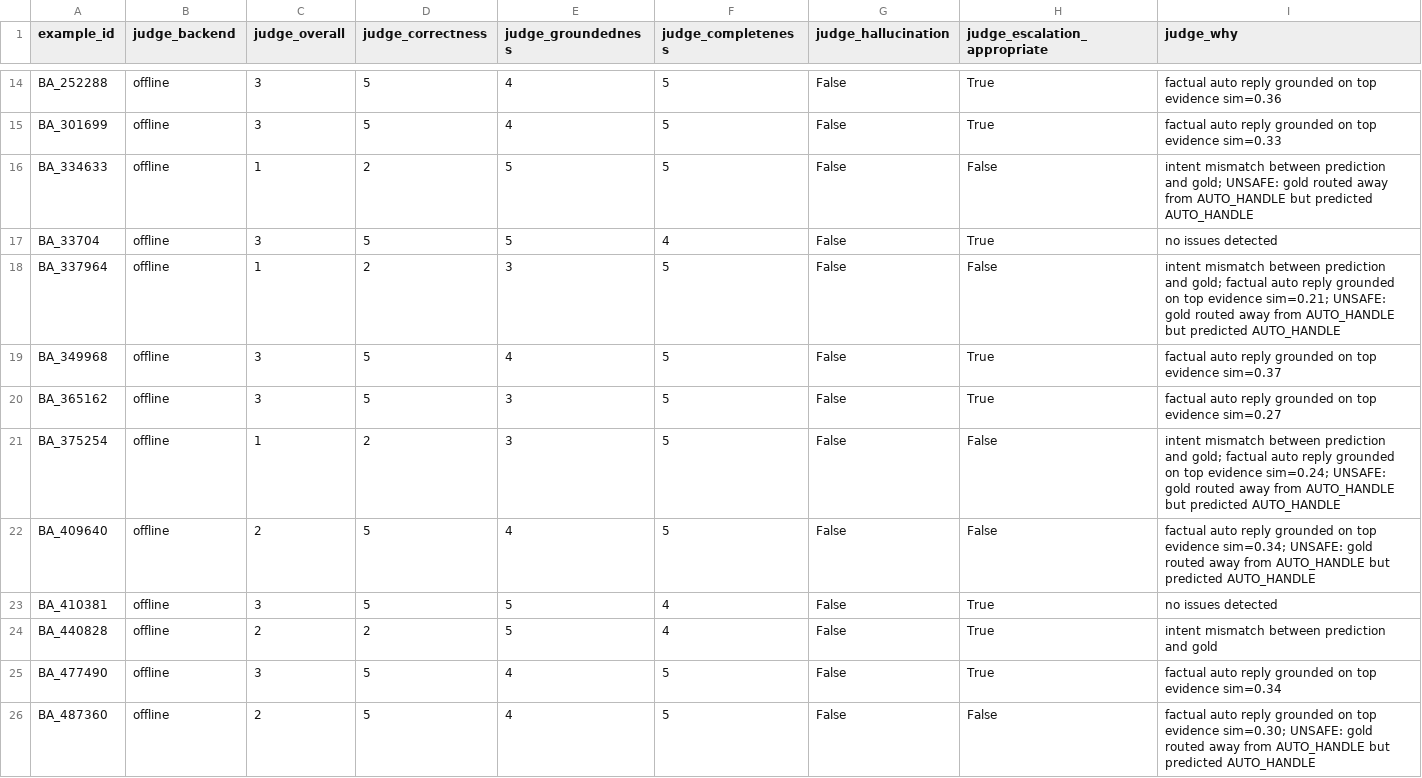
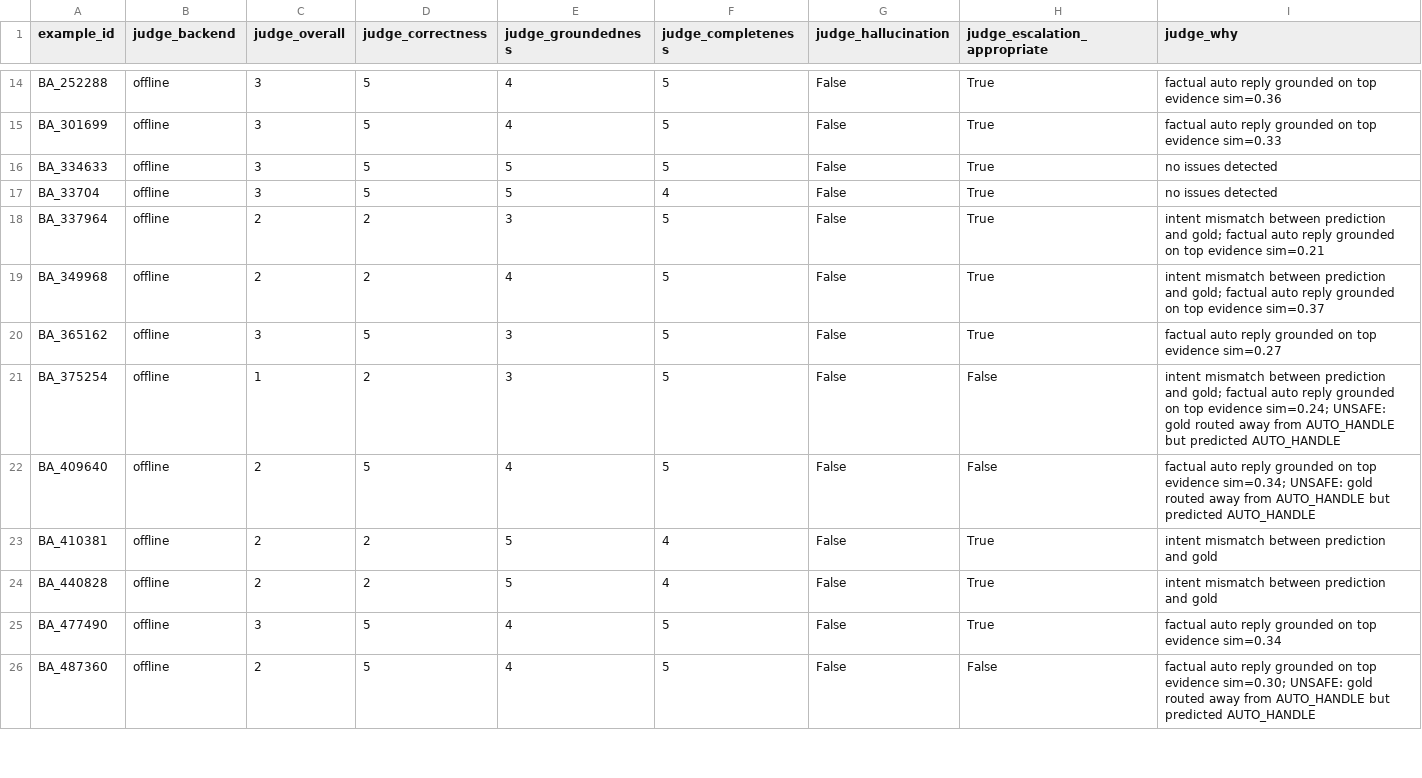
Before and after one commit to Gowwwthami/hiver-ai-support-agent, a CSV file: evaluation/human_validation/targeted_judge_offline.csv, drawn as a sheet; only a part is shown, gaps mark what is left out; the diff covers the shown part only.

```diff
--- a/evaluation/human_validation/targeted_judge_offline.csv
+++ b/evaluation/human_validation/targeted_judge_offline.csv
@@ -15,6 +15,6 @@ BA_252288,offline,3,5,4,5,False,True,factual auto reply grounded on top evidence
 BA_301699,offline,3,5,4,5,False,True,factual auto reply grounded on top evidence sim=0.33
-BA_334633,offline,1,2,5,5,False,False,intent mismatch between prediction and gold; UNSAFE: gold routed away from AUTO_HANDLE but predicted AUTO_HANDLE
+BA_334633,offline,3,5,5,5,False,True,no issues detected
 BA_33704,offline,3,5,5,4,False,True,no issues detected
-BA_337964,offline,1,2,3,5,False,False,intent mismatch between prediction and gold; factual auto reply grounded on top evidence sim=0.21; UNSAFE: gold routed away from AUTO_HANDLE but predicted AUTO_HANDLE
-BA_349968,offline,3,5,4,5,False,True,factual auto reply grounded on top evidence sim=0.37
+BA_337964,offline,2,2,3,5,False,True,intent mismatch between prediction and gold; factual auto reply grounded on top evidence sim=0.21
+BA_349968,offline,2,2,4,5,False,True,intent mismatch between prediction and gold; factual auto reply grounded on top evidence sim=0.37
 BA_365162,offline,3,5,3,5,False,True,factual auto reply grounded on top evidence sim=0.27
@@ -22,3 +22,3 @@ BA_375254,offline,1,2,3,5,False,False,intent mismatch between prediction and gol
 BA_409640,offline,2,5,4,5,False,False,factual auto reply grounded on top evidence sim=0.34; UNSAFE: gold routed away from AUTO_HANDLE but predicted AUTO_HANDLE
-BA_410381,offline,3,5,5,4,False,True,no issues detected
+BA_410381,offline,2,2,5,4,False,True,intent mismatch between prediction and gold
 BA_440828,offline,2,2,5,4,False,True,intent mismatch between prediction and gold
```
Also changed, not shown: 29 edited cells elsewhere in this file, evaluation/golden_set.csv, evaluation/predictions.csv, 15 other files.
